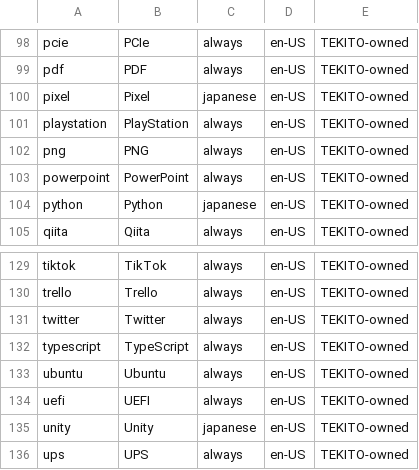
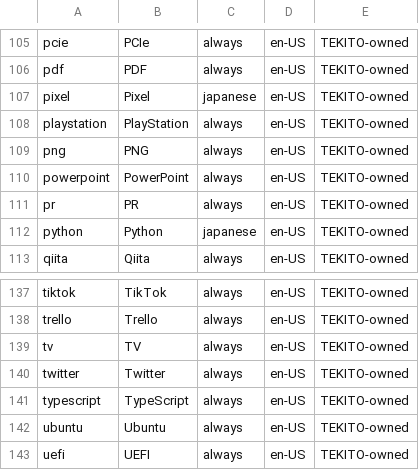
Before and after one commit to Canta360/tekito, a TSV file: data/en/written-forms/entries.tsv, drawn as a sheet; only a part is shown, gaps mark what is left out; the shorter side is filled out with more unchanged rows; the diff covers the shown part only.

```diff
--- a/data/en/written-forms/entries.tsv
+++ b/data/en/written-forms/entries.tsv
@@ -103,2 +110,3 @@ png	PNG	always	en-US	TEKITO-owned
 powerpoint	PowerPoint	always	en-US	TEKITO-owned
+pr	PR	always	en-US	TEKITO-owned
 python	Python	japanese	en-US	TEKITO-owned
@@ -130,2 +138,3 @@ tiktok	TikTok	always	en-US	TEKITO-owned
 trello	Trello	always	en-US	TEKITO-owned
+tv	TV	always	en-US	TEKITO-owned
 twitter	Twitter	always	en-US	TEKITO-owned
```
Also changed, not shown: 7 added rows elsewhere in this file, scripts/en/written-form-seeds.tsv, 6 other files.
